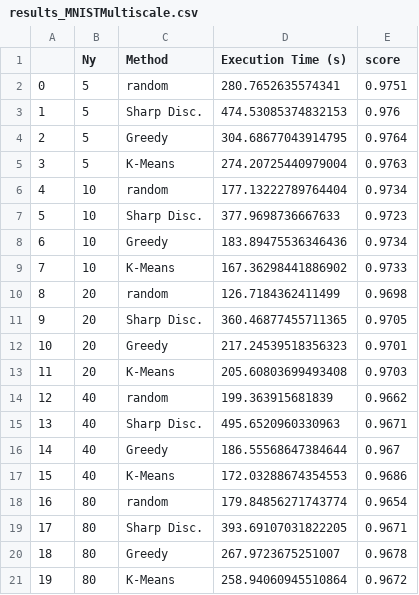
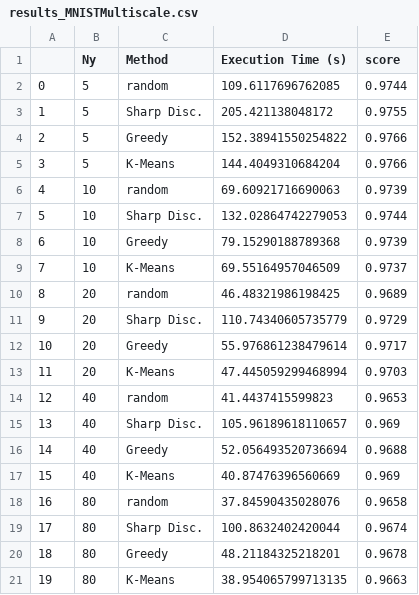
Before and after one commit to codpy2020/OTKalgorithms_2024, a CSV file: figs_data/results_MNISTMultiscale.csv, drawn as a sheet.

```diff
--- a/figs_data/results_MNISTMultiscale.csv
+++ b/figs_data/results_MNISTMultiscale.csv
@@ -1,21 +1,21 @@
 ,Ny,Method,Execution Time (s),score
-0,5,random,280.7652635574341,0.9751
-1,5,Sharp Disc.,474.53085374832153,0.976
-2,5,Greedy,304.68677043914795,0.9764
-3,5,K-Means,274.20725440979004,0.9763
-4,10,random,177.13222789764404,0.9734
-5,10,Sharp Disc.,377.9698736667633,0.9723
-6,10,Greedy,183.89475536346436,0.9734
-7,10,K-Means,167.36298441886902,0.9733
-8,20,random,126.7184362411499,0.9698
-9,20,Sharp Disc.,360.46877455711365,0.9705
-10,20,Greedy,217.24539518356323,0.9701
-11,20,K-Means,205.60803699493408,0.9703
-12,40,random,199.363915681839,0.9662
-13,40,Sharp Disc.,495.6520960330963,0.9671
-14,40,Greedy,186.55568647384644,0.967
-15,40,K-Means,172.03288674354553,0.9686
-16,80,random,179.84856271743774,0.9654
-17,80,Sharp Disc.,393.69107031822205,0.9671
-18,80,Greedy,267.9723675251007,0.9678
-19,80,K-Means,258.94060945510864,0.9672
+0,5,random,109.6117696762085,0.9744
+1,5,Sharp Disc.,205.421138048172,0.9755
+2,5,Greedy,152.38941550254822,0.9766
+3,5,K-Means,144.4049310684204,0.9766
+4,10,random,69.60921716690063,0.9739
+5,10,Sharp Disc.,132.02864742279053,0.9744
+6,10,Greedy,79.15290188789368,0.9739
+7,10,K-Means,69.55164957046509,0.9737
+8,20,random,46.48321986198425,0.9689
+9,20,Sharp Disc.,110.74340605735779,0.9729
+10,20,Greedy,55.976861238479614,0.9717
+11,20,K-Means,47.445059299468994,0.9703
+12,40,random,41.4437415599823,0.9653
+13,40,Sharp Disc.,105.96189618110657,0.969
+14,40,Greedy,52.056493520736694,0.9688
+15,40,K-Means,40.87476396560669,0.969
+16,80,random,37.84590435028076,0.9658
+17,80,Sharp Disc.,100.8632402420044,0.9674
+18,80,Greedy,48.21184325218201,0.9678
+19,80,K-Means,38.954065799713135,0.9663
```
Also changed, not shown: figs_data/Bachelier.csv, figs_data/clustering.csv, 13 other files.
